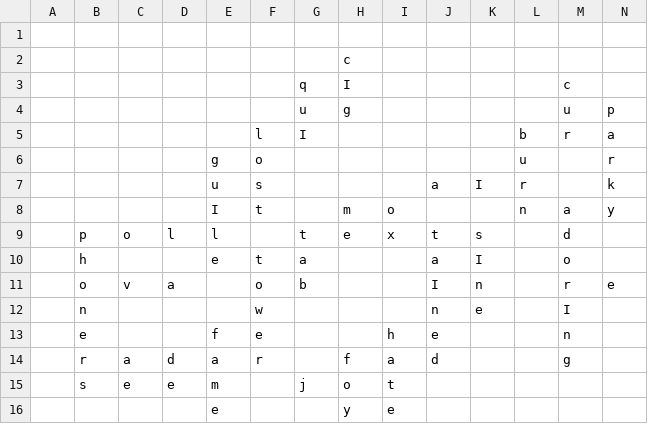
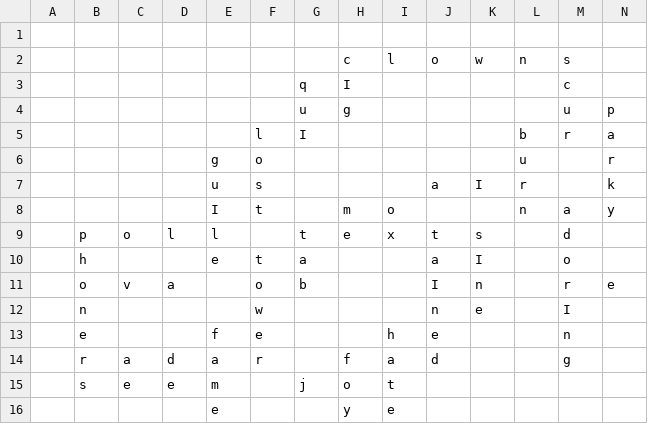
Before and after one commit to daflad/scrabble.nehpets.co.uk, a CSV file: scrabble.csv, drawn as a sheet; only a part is shown; removed rows and columns are numbered as before the commit, all else as after; rows hold the shown columns only; the diff names each change by its address in the sheet, - before the commit and + after, or states it on an @@ line.

Commit message:
update game

```diff
--- a/scrabble.csv
+++ b/scrabble.csv
-row 2:  |  |  |  |  |  |  | c
+row 2:  |  |  |  |  |  |  | c | l | o | w | n | s
```
